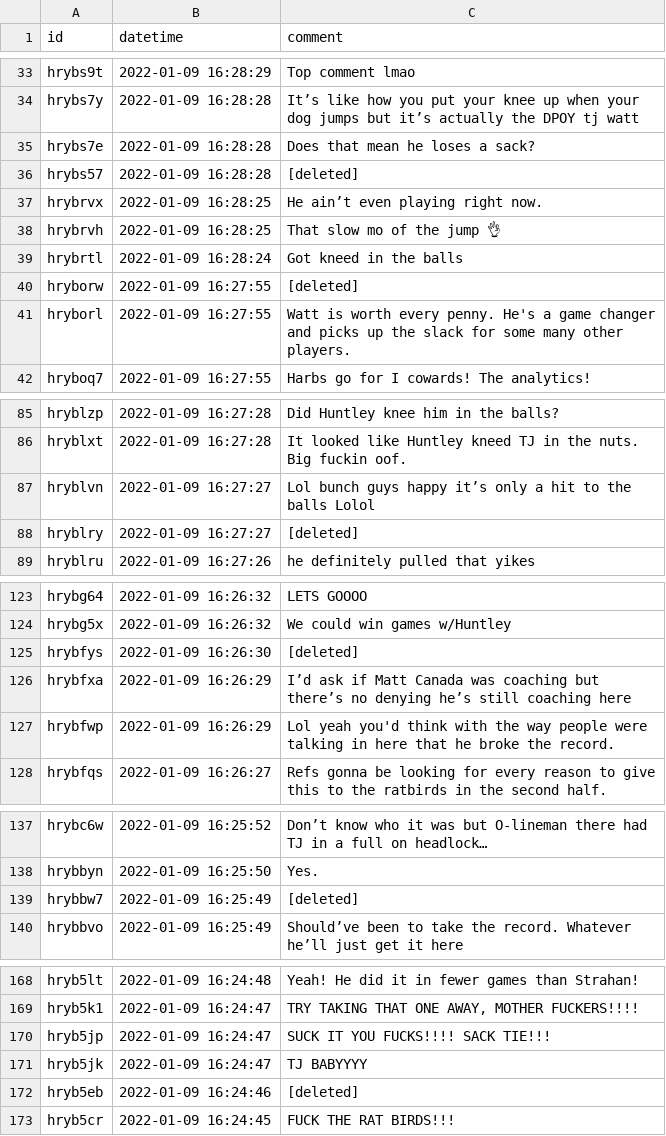
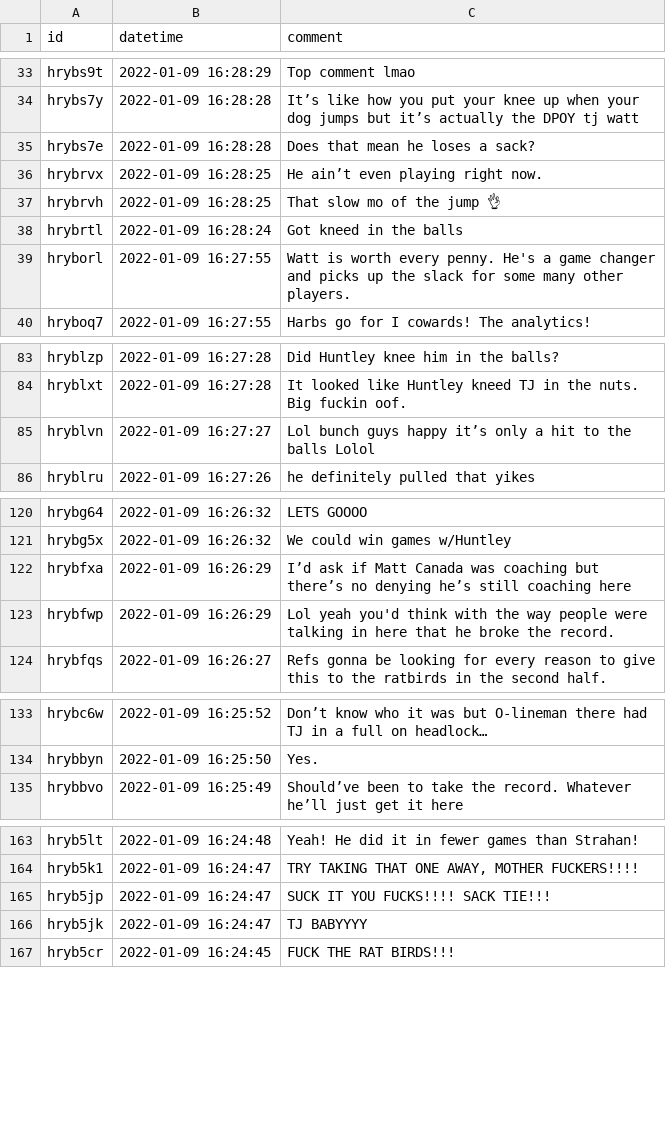
Before and after one commit to cjk5642/SteelersChatVolatility, a CSV file: final_steelers_game_2022.csv, drawn as a sheet; only a part is shown, gaps mark what is left out; the diff covers the shown part only; the diff names each change by its address in the sheet, - before the commit and + after, or states it on an @@ line.

Commit message:
added filter for removing `[removed]` and `[deleted]`

```diff
--- a/final_steelers_game_2022.csv
+++ b/final_steelers_game_2022.csv
-row 36: hrybs57 | 2022-01-09 16:28:28 | [deleted]
-row 40: hryborw | 2022-01-09 16:27:55 | [deleted]
-row 88: hryblry | 2022-01-09 16:27:27 | [deleted]
-row 125: hrybfys | 2022-01-09 16:26:30 | [deleted]
-row 139: hrybbw7 | 2022-01-09 16:25:49 | [deleted]
-row 172: hryb5eb | 2022-01-09 16:24:46 | [deleted]
```
Also changed, not shown: 28 removed rows elsewhere in this file.
